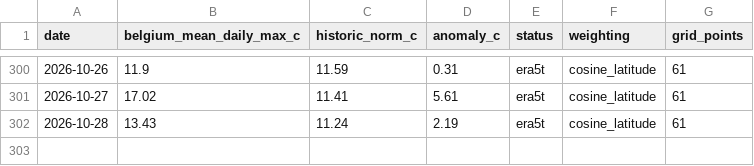
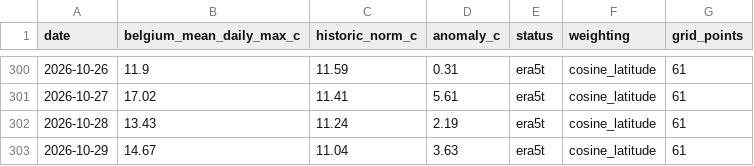
Before and after one commit to bartdeneveds-blip/belgium-national-temperature-monitor, a CSV file: data/belgium_national_temperature_anomaly_era5t.csv, drawn as a sheet; only a part is shown, gaps mark what is left out.

```diff
--- a/data/belgium_national_temperature_anomaly_era5t.csv
+++ b/data/belgium_national_temperature_anomaly_era5t.csv
@@ -302 +302,2 @@ date,belgium_mean_daily_max_c,historic_norm_c,anomaly_c,status,weighting,grid_po
 2026-10-28,13.43,11.24,2.19,era5t,cosine_latitude,61
+2026-10-29,14.67,11.04,3.63,era5t,cosine_latitude,61
```
